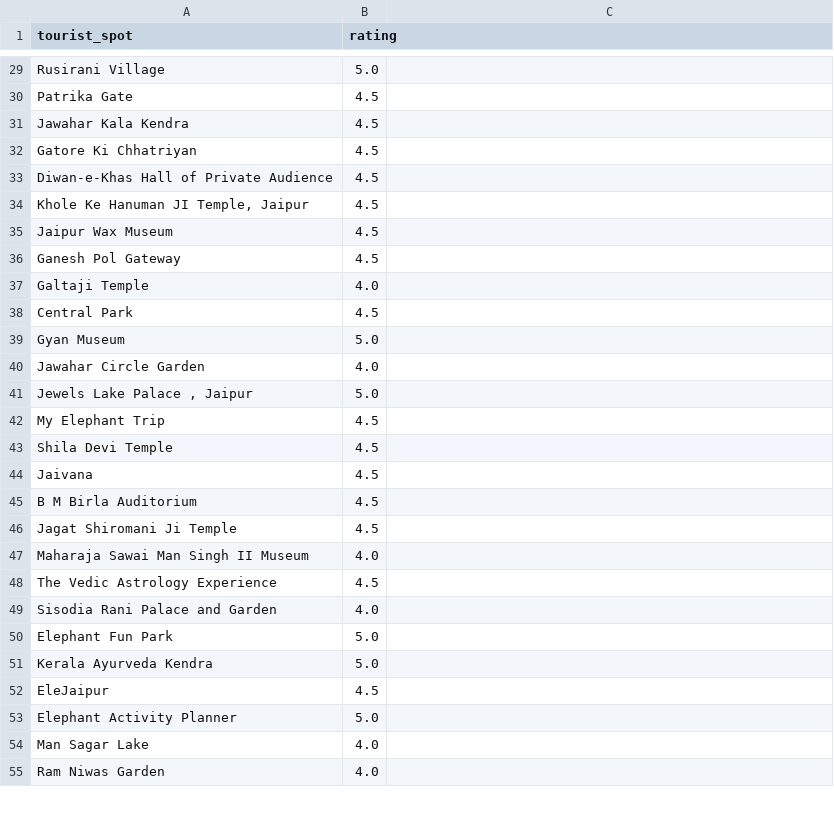
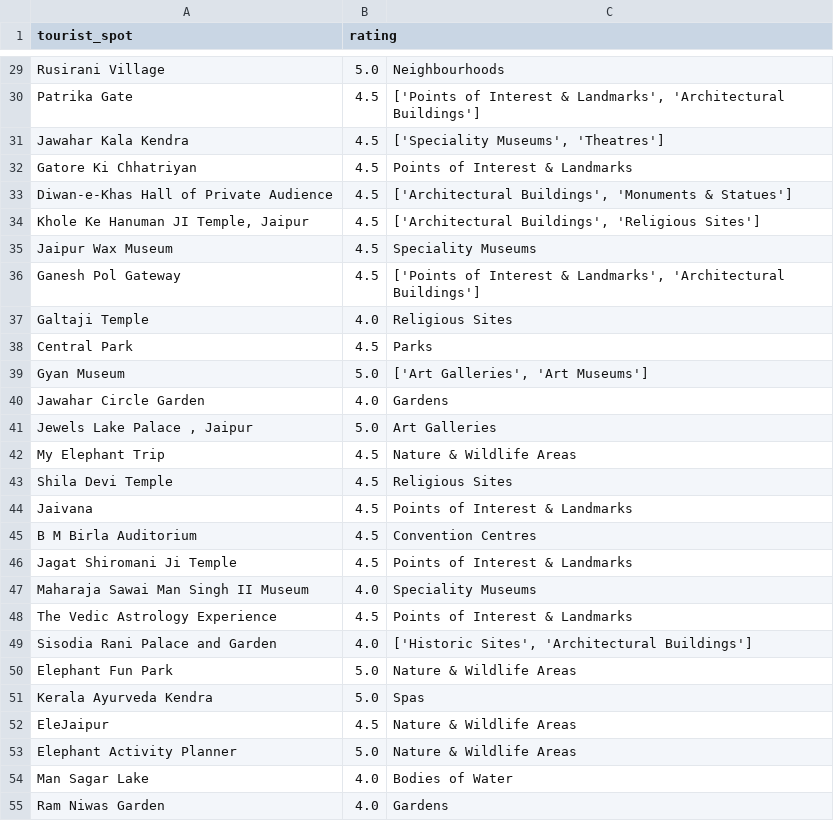
Before and after one commit to prachitibapat/tourist-recommender, a CSV file: csv/jaipur.csv, drawn as a sheet; only a part is shown, gaps mark what is left out; the diff covers the shown part only; the diff names each change by its address in the sheet, - before the commit and + after, or states it on an @@ line.

```diff
--- a/csv/jaipur.csv
+++ b/csv/jaipur.csv
-C29: (empty)
+C29: Neighbourhoods
-C30: (empty)
+C30: ['Points of Interest & Landmarks', 'Architectural Buildings']
-C31: (empty)
+C31: ['Speciality Museums', 'Theatres']
-C32: (empty)
+C32: Points of Interest & Landmarks
-C33: (empty)
+C33: ['Architectural Buildings', 'Monuments & Statues']
-C34: (empty)
+C34: ['Architectural Buildings', 'Religious Sites']
-C35: (empty)
+C35: Speciality Museums
-C36: (empty)
+C36: ['Points of Interest & Landmarks', 'Architectural Buildings']
-C37: (empty)
+C37: Religious Sites
-C38: (empty)
+C38: Parks
-C39: (empty)
+C39: ['Art Galleries', 'Art Museums']
-C40: (empty)
+C40: Gardens
-C41: (empty)
+C41: Art Galleries
-C42: (empty)
+C42: Nature & Wildlife Areas
-C43: (empty)
+C43: Religious Sites
-C44: (empty)
+C44: Points of Interest & Landmarks
-C45: (empty)
+C45: Convention Centres
-C46: (empty)
+C46: Points of Interest & Landmarks
-C47: (empty)
+C47: Speciality Museums
-C48: (empty)
+C48: Points of Interest & Landmarks
-C49: (empty)
+C49: ['Historic Sites', 'Architectural Buildings']
-C50: (empty)
+C50: Nature & Wildlife Areas
-C51: (empty)
+C51: Spas
-C52:C53: (empty)
+C52:C53: Nature & Wildlife Areas
-C54: (empty)
+C54: Bodies of Water
-C55: (empty)
+C55: Gardens
```
Also changed, not shown: 93 edited cells elsewhere in this file, csv/chennai.csv, csv/kolkata.csv, 26 other files.
